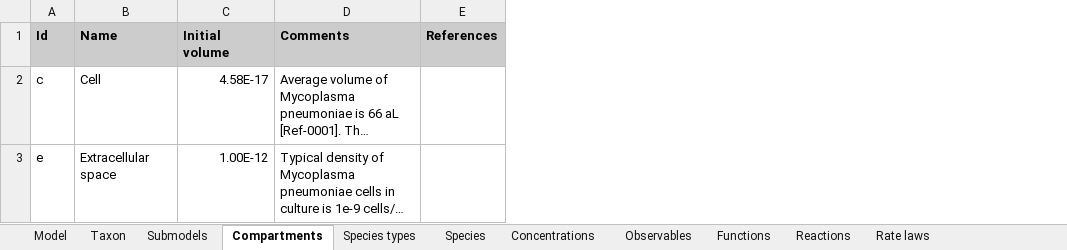
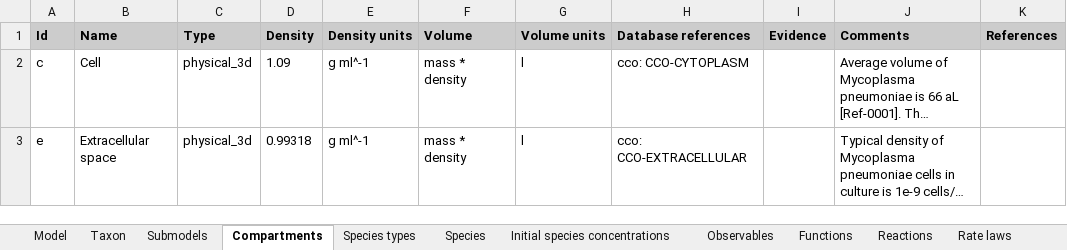
Before and after one commit to KarrLab/intro_to_wc_modeling, an Excel workbook: intro_to_wc_modeling/wc_modeling/wc_lang_tutorial/examples/example_model.xlsx, sheet Compartments, drawn as a sheet; long unchanged cells end in …; values as stored, in another font and other column widths than the file's, no borders; charts and pictures not drawn; removed rows and columns are numbered as before the commit, all else as after; the diff names each change by its address in the sheet, - before the commit and + after, or states it on an @@ line.

```diff
--- a/intro_to_wc_modeling/wc_modeling/wc_lang_tutorial/examples/example_model.xlsx (sheet Compartments)
+++ b/intro_to_wc_modeling/wc_modeling/wc_lang_tutorial/examples/example_model.xlsx (sheet Compartments)
-sheet tab: Concentrations
+sheet tab: Initial species concentrations
-column C (Initial volume), rows 2-3: 4.58E-17 | 1.00E-12
+column C (Type), rows 2-3: physical_3d | physical_3d
+column D (Density), rows 2-3: 1.09 | 0.99318
+column E (Density units), rows 2-3: g ml^-1 | g ml^-1
+column F (Volume), rows 2-3: mass * density | mass * density
+column G (Volume units), rows 2-3: l | l
+column H (Database references), rows 2-3: cco: CCO-CYTOPLASM | cco: CCO-EXTRACELLULAR
+column I (Evidence), empty
```
Also changed, not shown: sheet Parameters, sheet Evidence, sheet Rate laws, sheet dFBA net reactions, sheet Reactions, sheet Initial species concentrations, 10 more sheets, other sheet tabs, charts or pictures, 1 other file.
